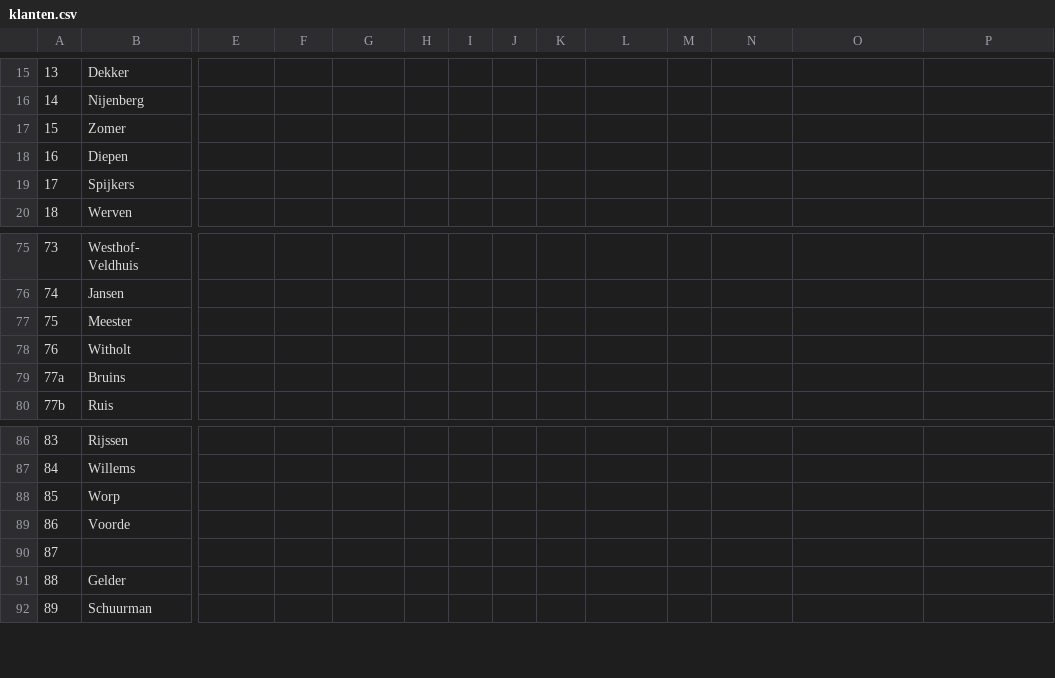
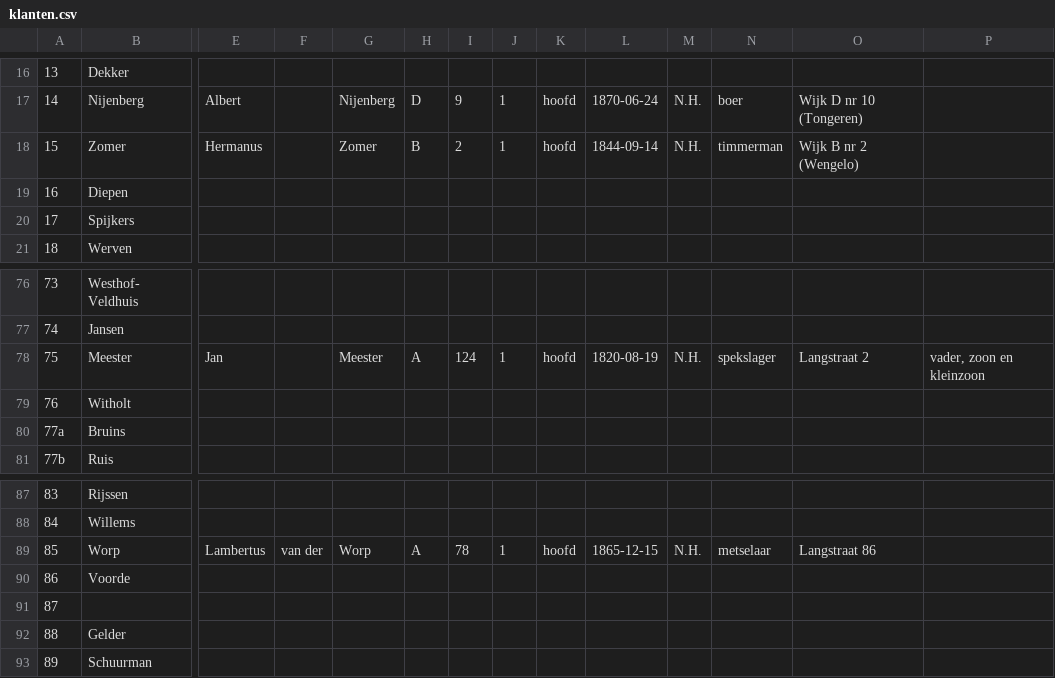
Before and after one commit to ivozandhuis/klantenboek-hj-zandhuis, a CSV file: data/klanten.csv, drawn as a sheet; only a part is shown, gaps mark what is left out; addresses are those after the commit; the diff covers the shown part only; the diff names each change by its address in the sheet, - before the commit and + after, or states it on an @@ line.

```diff
--- a/data/klanten.csv
+++ b/data/klanten.csv
-E17: (empty)
+E17: Albert
-G17: (empty)
+G17: Nijenberg
-H17: (empty)
+H17: D
-I17: (empty)
+I17: 9
-J17:J18: (empty)
+J17:J18: 1
-K17:K18: (empty)
+K17:K18: hoofd
-L17: (empty)
+L17: 1870-06-24
-M17:M18: (empty)
+M17:M18: N.H.
-N17: (empty)
+N17: boer
-O17: (empty)
+O17: Wijk D nr 10 (Tongeren)
-E18: (empty)
+E18: Hermanus
-G18: (empty)
+G18: Zomer
-H18: (empty)
+H18: B
-I18: (empty)
+I18: 2
-L18: (empty)
+L18: 1844-09-14
-N18: (empty)
+N18: timmerman
-O18: (empty)
+O18: Wijk B nr 2 (Wengelo)
-E78: (empty)
+E78: Jan
-G78: (empty)
+G78: Meester
-H78: (empty)
+H78: A
-I78: (empty)
+I78: 124
-J78: (empty)
+J78: 1
-K78: (empty)
+K78: hoofd
-L78: (empty)
+L78: 1820-08-19
-M78: (empty)
+M78: N.H.
-N78: (empty)
+N78: spekslager
-O78: (empty)
+O78: Langstraat 2
-P78: (empty)
+P78: vader, zoon en kleinzoon
-E89: (empty)
+E89: Lambertus
-F89: (empty)
+F89: van der
-G89: (empty)
+G89: Worp
-H89: (empty)
+H89: A
-I89: (empty)
+I89: 78
-J89: (empty)
+J89: 1
-K89: (empty)
+K89: hoofd
-L89: (empty)
+L89: 1865-12-15
-M89: (empty)
+M89: N.H.
-N89: (empty)
+N89: metselaar
-O89: (empty)
+O89: Langstraat 86
```
Also changed, not shown: 1 moved row and 57 edited cells elsewhere in this file.
